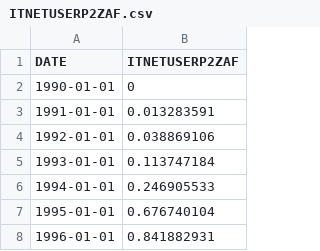
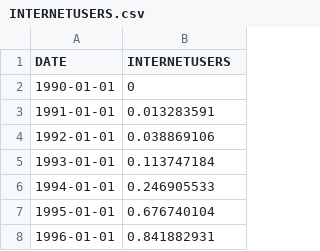
Before and after one commit to Shabbeer10/Python, a CSV file: data_analysis/INTERNETUSERS.csv (was data_analysis/ITNETUSERP2ZAF.csv), drawn as a sheet; only a part is shown.

```diff
--- a/data_analysis/ITNETUSERP2ZAF.csv
+++ b/data_analysis/INTERNETUSERS.csv
@@ -1,2 +1,2 @@
-DATE,ITNETUSERP2ZAF
+DATE,INTERNETUSERS
 1990-01-01,0
```
Also changed, not shown: 3 other files.
